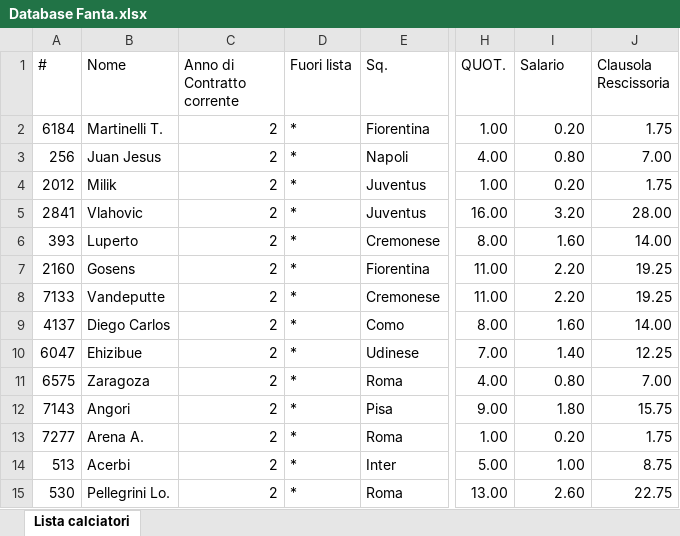
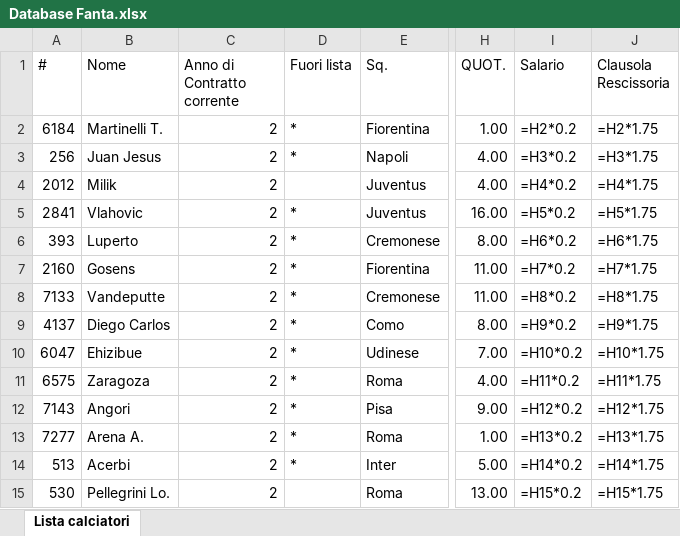
Before and after one commit to ChickenRusping/SitoFantaManageriale, an Excel workbook: Database Fanta.xlsx, sheet Lista calciatori, drawn as a sheet; only a part is shown, gaps mark what is left out; values as stored, in another font and other column widths than the file's, no borders; formulas without a stored value are shown as written; the diff covers the shown part only; the diff names each change by its address in the sheet, - before the commit and + after, or states it on an @@ line.

```diff
--- a/Database Fanta.xlsx (sheet Lista calciatori)
+++ b/Database Fanta.xlsx (sheet Lista calciatori)
-I2 (Salario): 0.20
+I2 (Salario): =H2*0.2
-J2 (Clausola Rescissoria): 1.75
+J2 (Clausola Rescissoria): =H2*1.75
-I3 (Salario): 0.80
+I3 (Salario): =H3*0.2
-J3 (Clausola Rescissoria): 7.00
+J3 (Clausola Rescissoria): =H3*1.75
-D4 (Fuori lista): *
+D4 (Fuori lista): (empty)
-H4 (QUOT.): 1.00
+H4 (QUOT.): 4.00
-I4 (Salario): 0.20
+I4 (Salario): =H4*0.2
-J4 (Clausola Rescissoria): 1.75
+J4 (Clausola Rescissoria): =H4*1.75
-I5 (Salario): 3.20
+I5 (Salario): =H5*0.2
-J5 (Clausola Rescissoria): 28.00
+J5 (Clausola Rescissoria): =H5*1.75
-I6 (Salario): 1.60
+I6 (Salario): =H6*0.2
-J6 (Clausola Rescissoria): 14.00
+J6 (Clausola Rescissoria): =H6*1.75
-I7 (Salario): 2.20
+I7 (Salario): =H7*0.2
-J7 (Clausola Rescissoria): 19.25
+J7 (Clausola Rescissoria): =H7*1.75
-I8 (Salario): 2.20
+I8 (Salario): =H8*0.2
-J8 (Clausola Rescissoria): 19.25
+J8 (Clausola Rescissoria): =H8*1.75
-I9 (Salario): 1.60
+I9 (Salario): =H9*0.2
-J9 (Clausola Rescissoria): 14.00
+J9 (Clausola Rescissoria): =H9*1.75
-I10 (Salario): 1.40
+I10 (Salario): =H10*0.2
-J10 (Clausola Rescissoria): 12.25
+J10 (Clausola Rescissoria): =H10*1.75
-I11 (Salario): 0.80
+I11 (Salario): =H11*0.2
-J11 (Clausola Rescissoria): 7.00
+J11 (Clausola Rescissoria): =H11*1.75
-I12 (Salario): 1.80
+I12 (Salario): =H12*0.2
-J12 (Clausola Rescissoria): 15.75
+J12 (Clausola Rescissoria): =H12*1.75
-I13 (Salario): 0.20
+I13 (Salario): =H13*0.2
-J13 (Clausola Rescissoria): 1.75
+J13 (Clausola Rescissoria): =H13*1.75
-I14 (Salario): 1.00
+I14 (Salario): =H14*0.2
-J14 (Clausola Rescissoria): 8.75
+J14 (Clausola Rescissoria): =H14*1.75
-D15 (Fuori lista): *
+D15 (Fuori lista): (empty)
-I15 (Salario): 2.60
+I15 (Salario): =H15*0.2
-J15 (Clausola Rescissoria): 22.75
+J15 (Clausola Rescissoria): =H15*1.75
```
Also changed, not shown: 15 added rows and 1050 edited cells elsewhere in this sheet, 1 other file.
